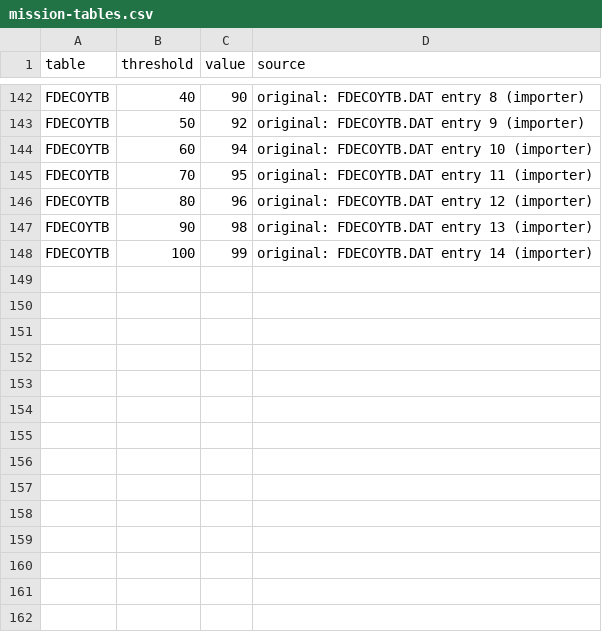
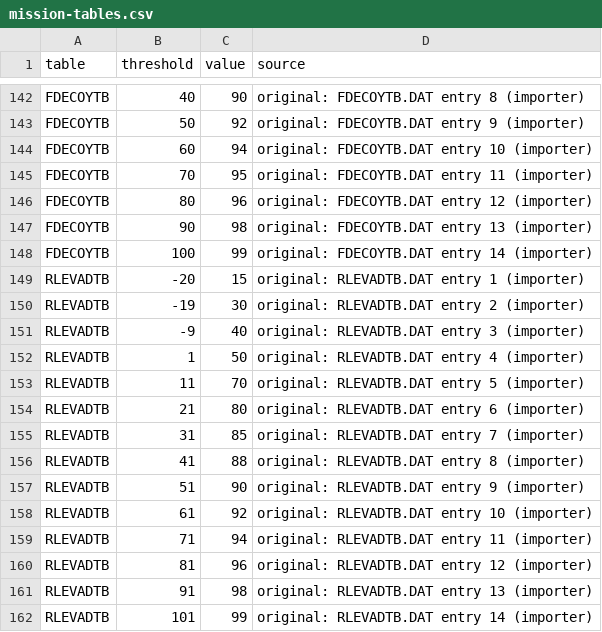
Before and after one commit to paulgazagnaire/Praedra, a CSV file: data/original/mission-tables.csv, drawn as a sheet; only a part is shown, gaps mark what is left out.

```diff
--- a/data/original/mission-tables.csv
+++ b/data/original/mission-tables.csv
@@ -148 +148,15 @@ FDECOYTB,90,98,original: FDECOYTB.DAT entry 13 (importer)
 FDECOYTB,100,99,original: FDECOYTB.DAT entry 14 (importer)
+RLEVADTB,-20,15,original: RLEVADTB.DAT entry 1 (importer)
+RLEVADTB,-19,30,original: RLEVADTB.DAT entry 2 (importer)
+RLEVADTB,-9,40,original: RLEVADTB.DAT entry 3 (importer)
+RLEVADTB,1,50,original: RLEVADTB.DAT entry 4 (importer)
+RLEVADTB,11,70,original: RLEVADTB.DAT entry 5 (importer)
+RLEVADTB,21,80,original: RLEVADTB.DAT entry 6 (importer)
+RLEVADTB,31,85,original: RLEVADTB.DAT entry 7 (importer)
+RLEVADTB,41,88,original: RLEVADTB.DAT entry 8 (importer)
+RLEVADTB,51,90,original: RLEVADTB.DAT entry 9 (importer)
+RLEVADTB,61,92,original: RLEVADTB.DAT entry 10 (importer)
+RLEVADTB,71,94,original: RLEVADTB.DAT entry 11 (importer)
+RLEVADTB,81,96,original: RLEVADTB.DAT entry 12 (importer)
+RLEVADTB,91,98,original: RLEVADTB.DAT entry 13 (importer)
+RLEVADTB,101,99,original: RLEVADTB.DAT entry 14 (importer)
```
Also changed, not shown: data/original/mission-records.csv, data/original/raw/MISSNSD.csv, 19 other files.
